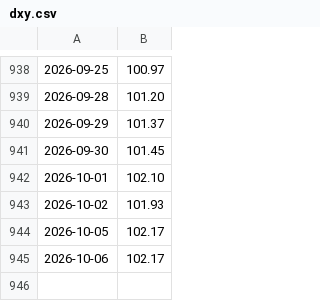
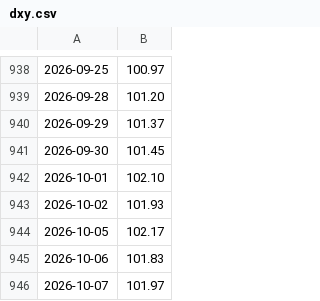
Before and after one commit to ifxquantbot/edge-data, a CSV file: data/dxy.csv, drawn as a sheet; only a part is shown, gaps mark what is left out.

```diff
--- a/data/dxy.csv
+++ b/data/dxy.csv
@@ -944,2 +944,3 @@
 2026-10-05,102.17
-2026-10-06,102.17
+2026-10-06,101.83
+2026-10-07,101.97
```
Also changed, not shown: data/btc.csv, data/ndx.csv, 8 other files.
